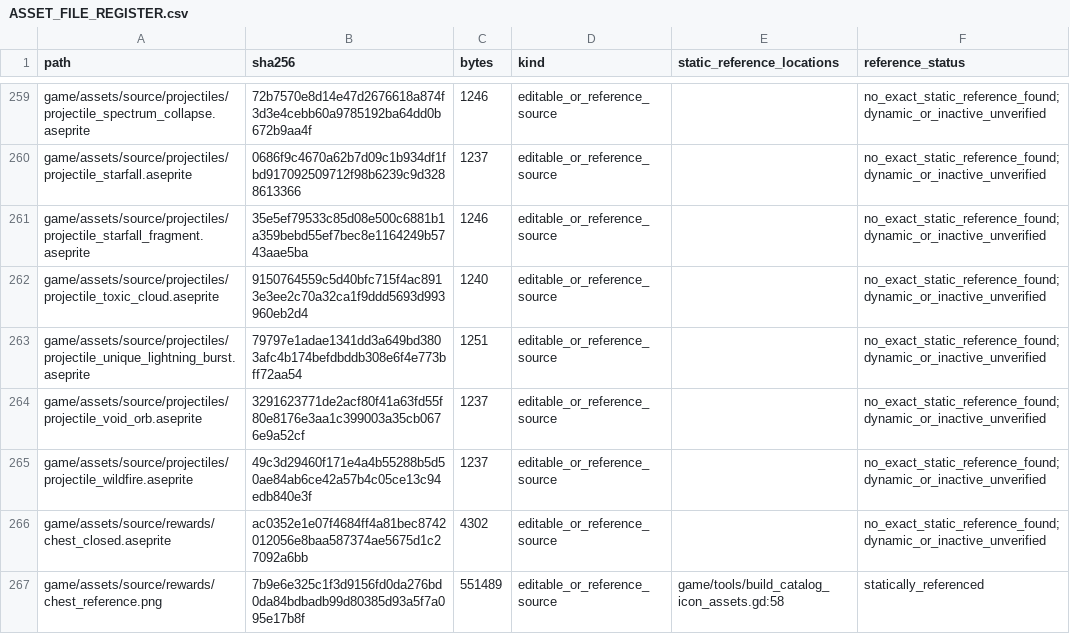
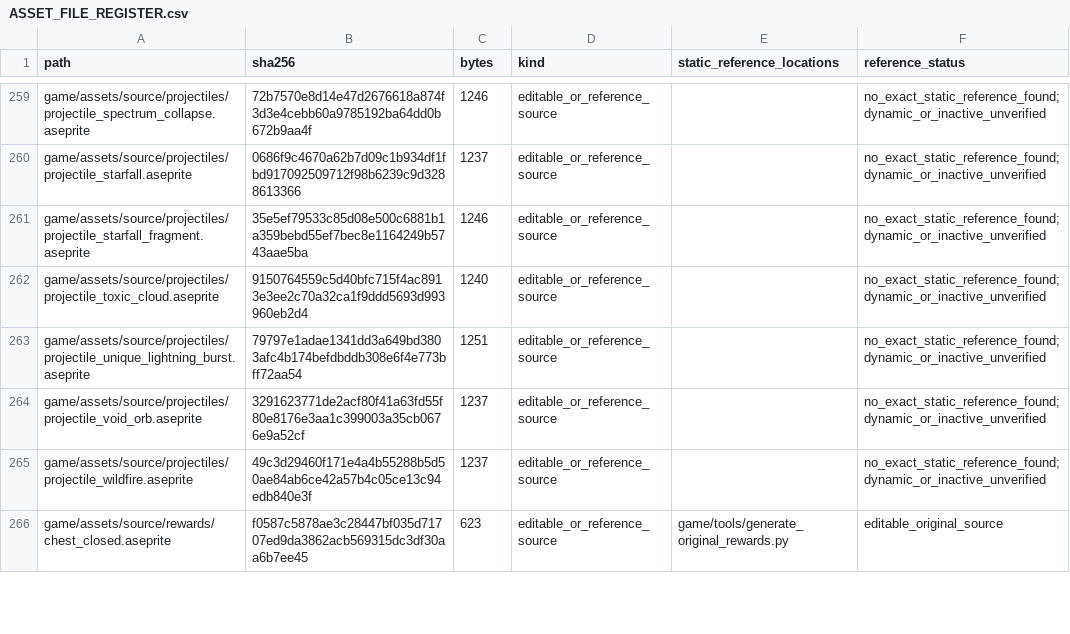
Before and after one commit to SkyDogzz/Dopamine, a CSV file: docs/art/ASSET_FILE_REGISTER.csv, drawn as a sheet; only a part is shown, gaps mark what is left out; the diff covers the shown part only.

```diff
--- a/docs/art/ASSET_FILE_REGISTER.csv
+++ b/docs/art/ASSET_FILE_REGISTER.csv
@@ -265,3 +265,2 @@ game/assets/source/projectiles/projectile_void_orb.aseprite,3291623771de2acf80f4
 game/assets/source/projectiles/projectile_wildfire.aseprite,49c3d29460f171e4a4b55288b5d50ae84ab6ce42a57b4c05ce13c94edb840e3f,1237,editable_or_reference_source,,no_exact_static_reference_found; dynamic_or_inactive_unverified
-game/assets/source/rewards/chest_closed.aseprite,ac0352e1e07f4684ff4a81bec8742012056e8baa587374ae5675d1c27092a6bb,4302,editable_or_reference_source,,no_exact_static_reference_found; dynamic_or_inactive_unverified
-game/assets/source/rewards/chest_reference.png,7b9e6e325c1f3d9156fd0da276bd0da84bdbadb99d80385d93a5f7a095e17b8f,551489,editable_or_reference_source,game/tools/build_catalog_icon_assets.gd:58,statically_referenced
+game/assets/source/rewards/chest_closed.aseprite,f0587c5878ae3c28447bf035d71707ed9da3862acb569315dc3df30aa6b7ee45,623,editable_or_reference_source,game/tools/generate_original_rewards.py,editable_original_source
```
Also changed, not shown: 3 removed rows and 8 edited cells elsewhere in this file, docs/art/ASSET_MIGRATIONS.csv, docs/art/ASSET_RETIREMENTS.csv, 20 other files.
